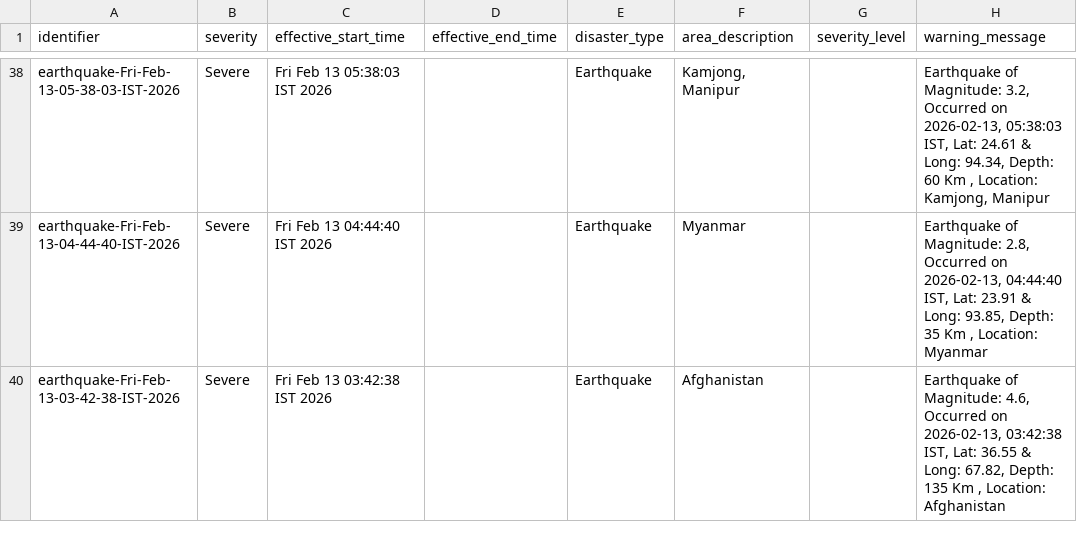
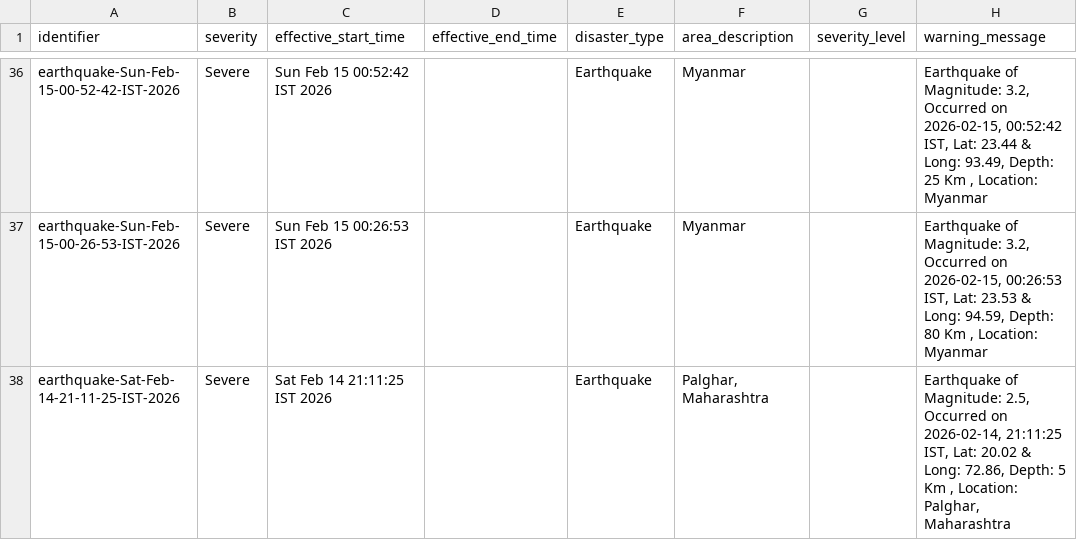
Before and after one commit to josehp304/imd_mqtt, a CSV file: cap_alerts.csv, drawn as a sheet; only a part is shown, gaps mark what is left out; addresses are those after the commit; the diff covers the shown part only; the diff names each change by its address in the sheet, - before the commit and + after, or states it on an @@ line.

```diff
--- a/cap_alerts.csv
+++ b/cap_alerts.csv
-A36 (identifier): earthquake-Fri-Feb-13-05-38-03-IST-2026
+A36 (identifier): earthquake-Sun-Feb-15-00-52-42-IST-2026
-C36 (effective_start_time): Fri Feb 13 05:38:03 IST 2026
+C36 (effective_start_time): Sun Feb 15 00:52:42 IST 2026
-F36 (area_description): Kamjong, Manipur
+F36 (area_description): Myanmar
-H36 (warning_message): …Occurred on 2026-02-13, 05:38:03 IST, Lat: 24.61 & Long: 94.34, Depth: 60 Km , Location: Kamjong, Manipur
+H36 (warning_message): …Occurred on 2026-02-15, 00:52:42 IST, Lat: 23.44 & Long: 93.49, Depth: 25 Km , Location: Myanmar
-A37 (identifier): earthquake-Fri-Feb-13-04-44-40-IST-2026
+A37 (identifier): earthquake-Sun-Feb-15-00-26-53-IST-2026
-C37 (effective_start_time): Fri Feb 13 04:44:40 IST 2026
+C37 (effective_start_time): Sun Feb 15 00:26:53 IST 2026
-H37 (warning_message): …of Magnitude: 2.8, Occurred on 2026-02-13, 04:44:40 IST, Lat: 23.91 & Long: 93.85, Depth: 35 Km ,…
+H37 (warning_message): …of Magnitude: 3.2, Occurred on 2026-02-15, 00:26:53 IST, Lat: 23.53 & Long: 94.59, Depth: 80 Km ,…
-A38 (identifier): earthquake-Fri-Feb-13-03-42-38-IST-2026
+A38 (identifier): earthquake-Sat-Feb-14-21-11-25-IST-2026
-C38 (effective_start_time): Fri Feb 13 03:42:38 IST 2026
+C38 (effective_start_time): Sat Feb 14 21:11:25 IST 2026
-F38 (area_description): Afghanistan
+F38 (area_description): Palghar, Maharashtra
-H38 (warning_message): …of Magnitude: 4.6, Occurred on 2026-02-13, 03:42:38 IST, Lat: 36.55 & Long: 67.82, Depth: 135 Km , Location: Afghanistan
+H38 (warning_message): …of Magnitude: 2.5, Occurred on 2026-02-14, 21:11:25 IST, Lat: 20.02 & Long: 72.86, Depth: 5 Km , Location: Palghar, Maharashtra
```
Also changed, not shown: 2 removed rows and 28 edited cells elsewhere in this file, 8 other files.
